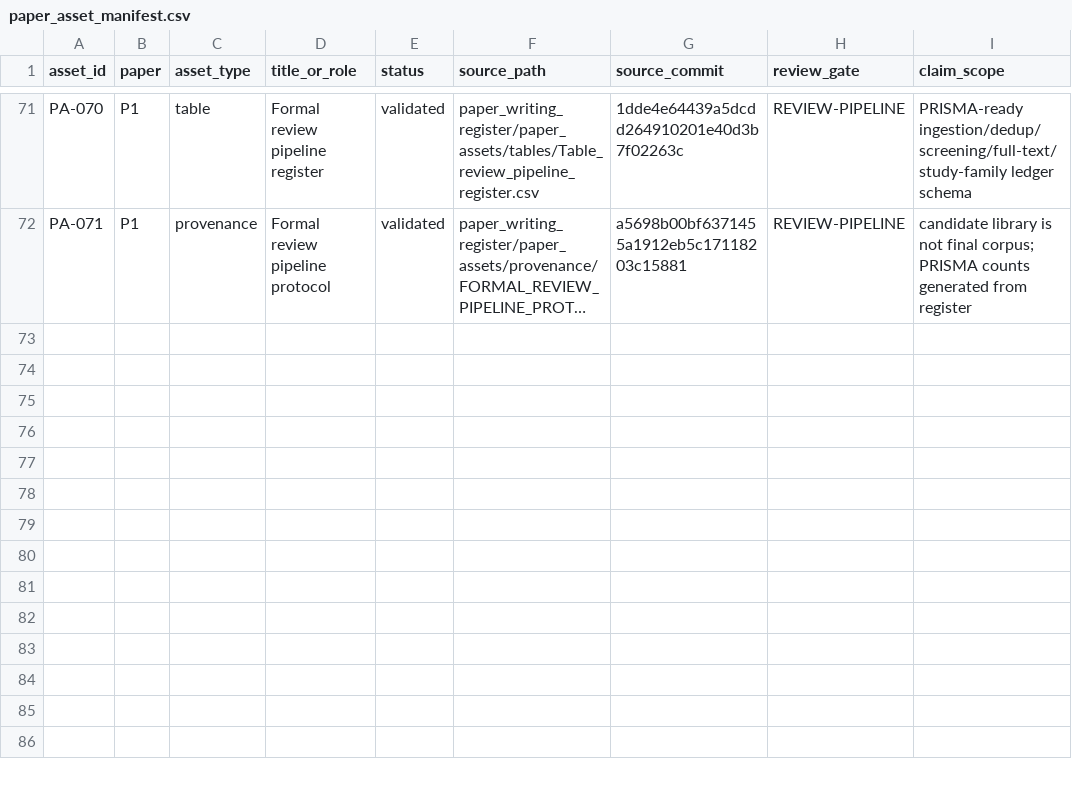
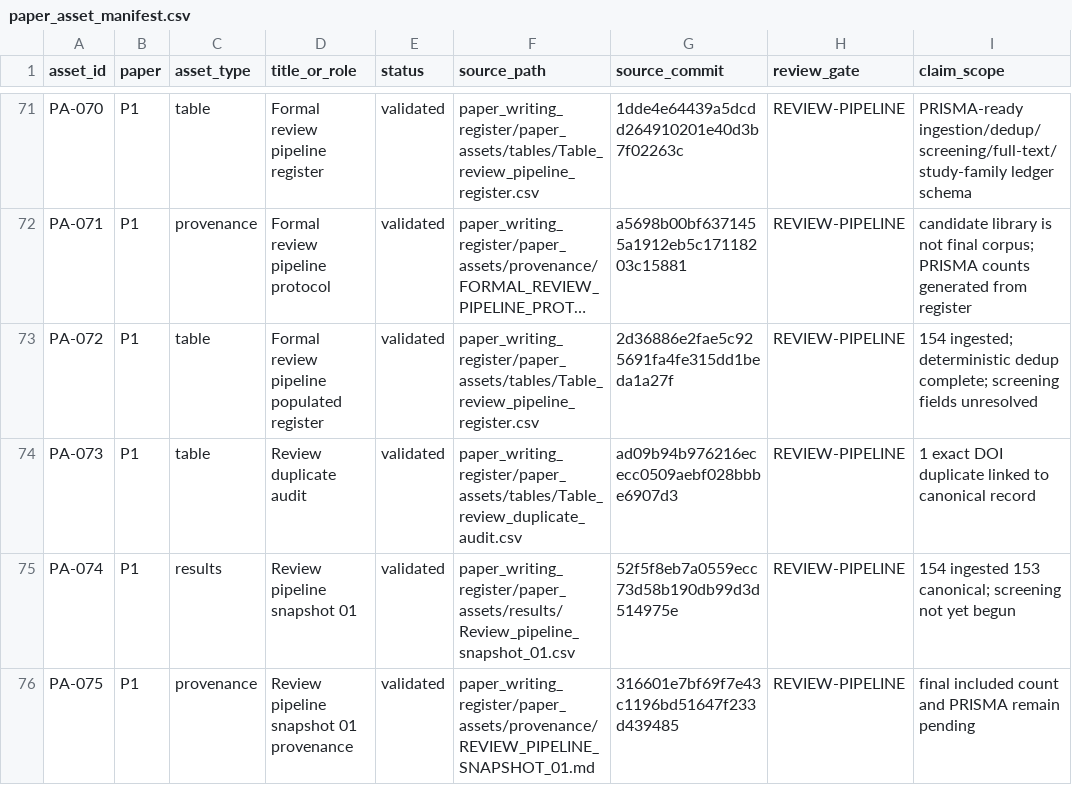
Before and after one commit to Arithmetic-Power-Geometry/Virtual-Reality-Research-Review, a CSV file: paper_writing_register/paper_assets/manifests/paper_asset_manifest.csv, drawn as a sheet; only a part is shown, gaps mark what is left out; long unchanged cells end in …; the diff names each change by its address in the sheet, - before the commit and + after, or states it on an @@ line.

Commit message:
Paper assets: register populated review pipeline and dedup snapshot

```diff
--- a/paper_writing_register/paper_assets/manifests/paper_asset_manifest.csv
+++ b/paper_writing_register/paper_assets/manifests/paper_asset_manifest.csv
+row 73: PA-072 | P1 | table | Formal review pipeline populated register | validated | paper_writing_register/paper_assets/tables/Table_review_pipeline_register.csv | 2d36886e2fae5c925691fa4fe315dd1beda1a27f | REVIEW-PIPELINE | 154 ingested; deterministic dedup complete; screening fields unresolved
+row 74: PA-073 | P1 | table | Review duplicate audit | validated | paper_writing_register/paper_assets/tables/Table_review_duplicate_audit.csv | ad09b94b976216ececc0509aebf028bbbe6907d3 | REVIEW-PIPELINE | 1 exact DOI duplicate linked to canonical record
+row 75: PA-074 | P1 | results | Review pipeline snapshot 01 | validated | paper_writing_register/paper_assets/results/Review_pipeline_snapshot_01.csv | 52f5f8eb7a0559ecc73d58b190db99d3d514975e | REVIEW-PIPELINE | 154 ingested 153 canonical; screening not yet begun
+row 76: PA-075 | P1 | provenance | Review pipeline snapshot 01 provenance | validated | paper_writing_register/paper_assets/provenance/REVIEW_PIPELINE_SNAPSHOT_01.md | 316601e7bf69f7e43c1196bd51647f233d439485 | REVIEW-PIPELINE | final included count and PRISMA remain pending
```
